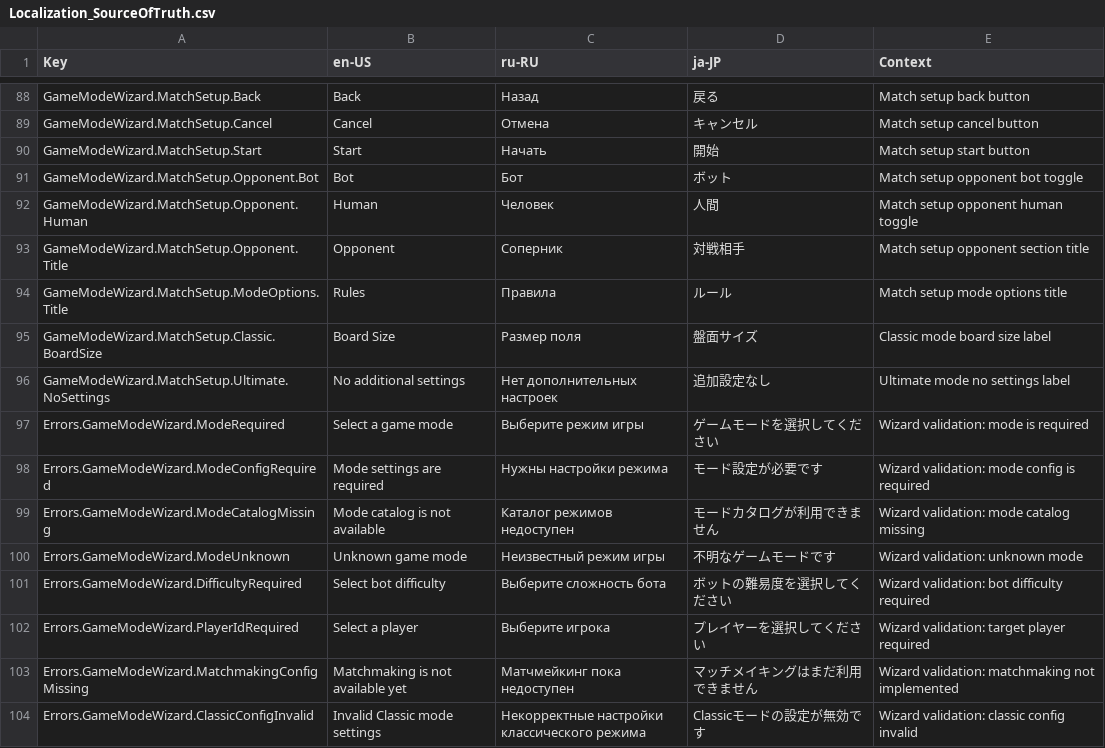
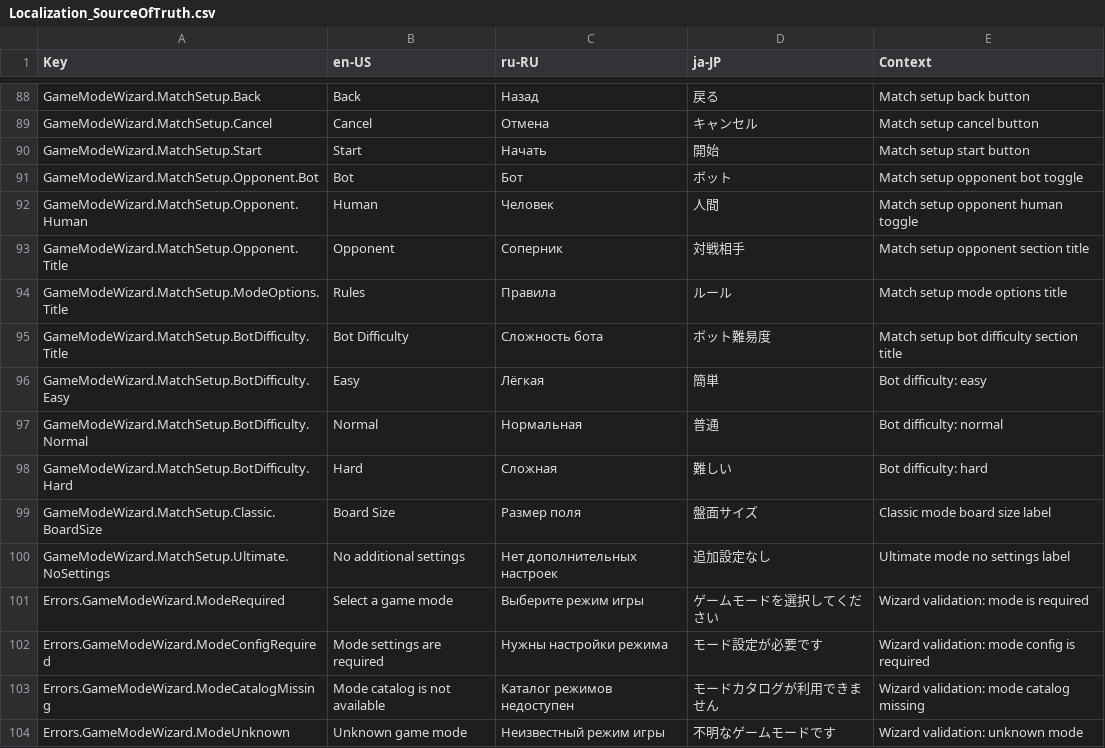
Before and after one commit to ArtOver1317/ultimate-tic-tac-toe, a CSV file: src/ultimate-tic-tac-toe/Assets/Content/Localization/Localization_SourceOfTruth.csv, drawn as a sheet; only a part is shown, gaps mark what is left out; the shorter side is filled out with more unchanged rows.

Commit message:
[GameModeWizard] Bot Settings

```diff
--- a/src/ultimate-tic-tac-toe/Assets/Content/Localization/Localization_SourceOfTruth.csv
+++ b/src/ultimate-tic-tac-toe/Assets/Content/Localization/Localization_SourceOfTruth.csv
@@ -94,2 +94,6 @@ GameModeWizard.MatchSetup.Opponent.Title,Opponent,Соперник,対戦相手,
 GameModeWizard.MatchSetup.ModeOptions.Title,Rules,Правила,ルール,Match setup mode options title
+GameModeWizard.MatchSetup.BotDifficulty.Title,Bot Difficulty,Сложность бота,ボット難易度,Match setup bot difficulty section title
+GameModeWizard.MatchSetup.BotDifficulty.Easy,Easy,Лёгкая,簡単,Bot difficulty: easy
+GameModeWizard.MatchSetup.BotDifficulty.Normal,Normal,Нормальная,普通,Bot difficulty: normal
+GameModeWizard.MatchSetup.BotDifficulty.Hard,Hard,Сложная,難しい,Bot difficulty: hard
 GameModeWizard.MatchSetup.Classic.BoardSize,Board Size,Размер поля,盤面サイズ,Classic mode board size label
```
Also changed, not shown: 24 other files.
